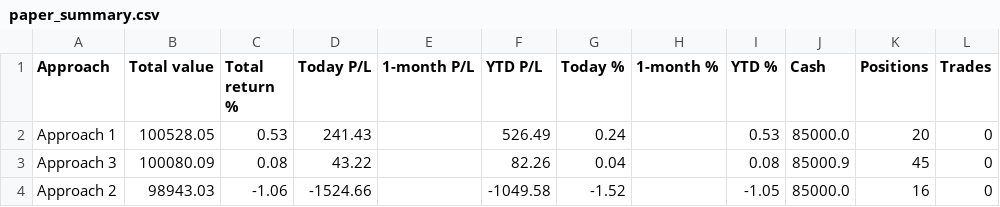
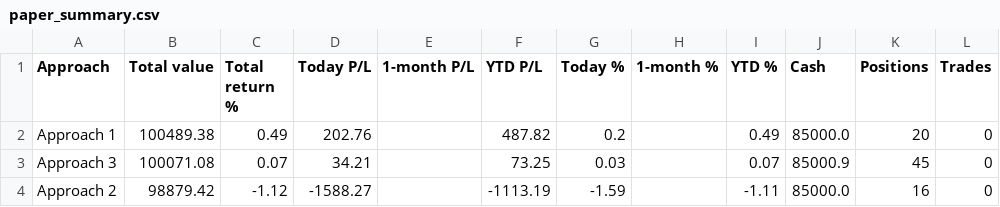
Before and after one commit to parthmalkan/Paper-Trade-US-stock, a CSV file: paper_summary.csv, drawn as a sheet.

Commit message:
Paper run 2026-10-23 17:12 UTC

```diff
--- a/paper_summary.csv
+++ b/paper_summary.csv
@@ -1,4 +1,4 @@
 Approach,Total value,Total return %,Today P/L,1-month P/L,YTD P/L,Today %,1-month %,YTD %,Cash,Positions,Trades
-Approach 1,100528.05,0.53,241.43,,526.49,0.24,,0.53,85000.0,20,0
-Approach 3,100080.09,0.08,43.22,,82.26,0.04,,0.08,85000.9,45,0
-Approach 2,98943.03,-1.06,-1524.66,,-1049.58,-1.52,,-1.05,85000.0,16,0
+Approach 1,100489.38,0.49,202.76,,487.82,0.2,,0.49,85000.0,20,0
+Approach 3,100071.08,0.07,34.21,,73.25,0.03,,0.07,85000.9,45,0
+Approach 2,98879.42,-1.12,-1588.27,,-1113.19,-1.59,,-1.11,85000.0,16,0
```
Also changed, not shown: 3 other files.
